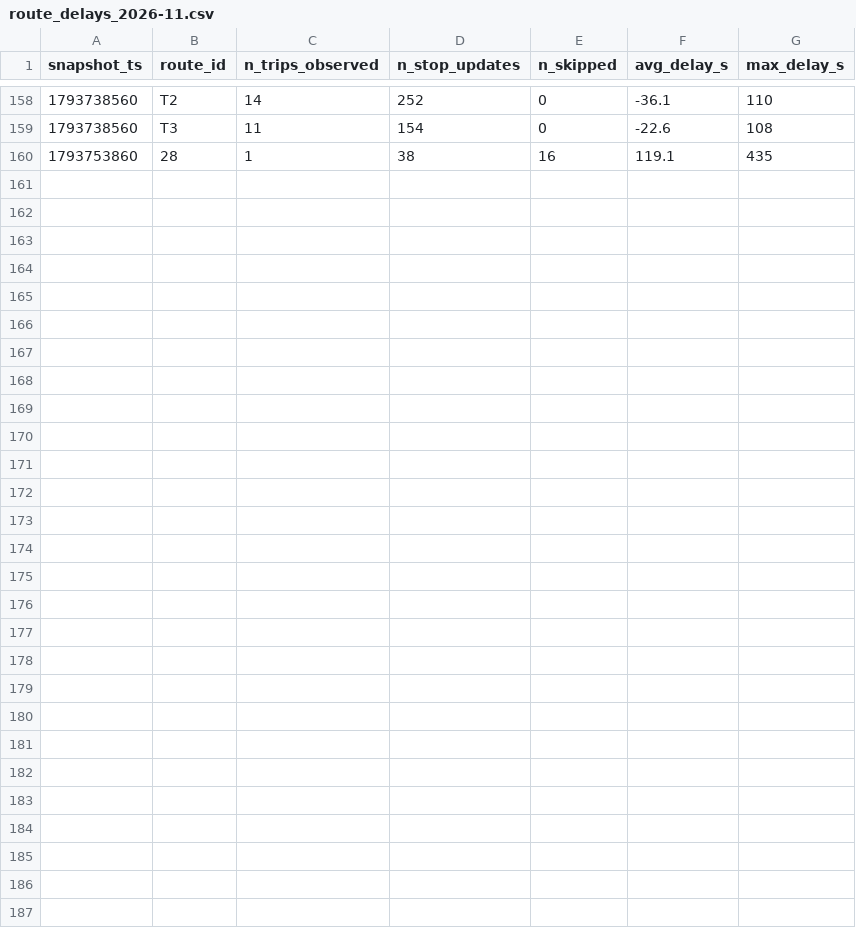
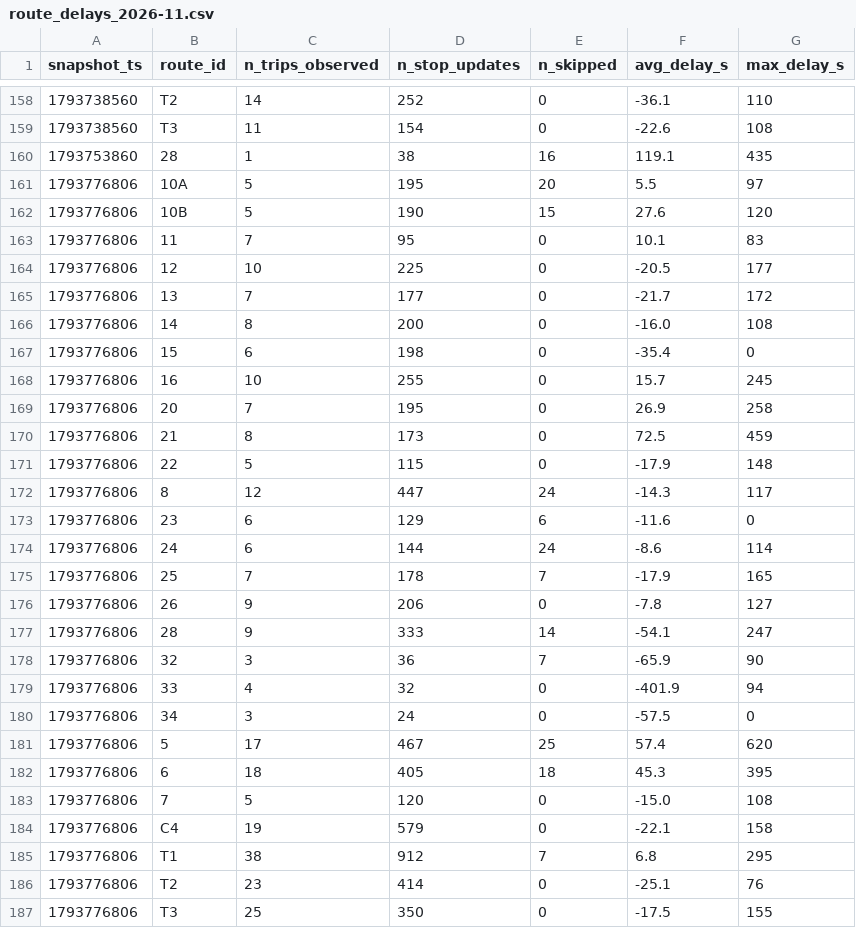
Before and after one commit to salmazaime/smart-mobility-lemans, a CSV file: data/history/route_delays_2026-11.csv, drawn as a sheet; only a part is shown, gaps mark what is left out.

```diff
--- a/data/history/route_delays_2026-11.csv
+++ b/data/history/route_delays_2026-11.csv
@@ -160 +160,28 @@ snapshot_ts,route_id,n_trips_observed,n_stop_updates,n_skipped,avg_delay_s,max_d
 1793753860,28,1,38,16,119.1,435
+1793776806,10A,5,195,20,5.5,97
+1793776806,10B,5,190,15,27.6,120
+1793776806,11,7,95,0,10.1,83
+1793776806,12,10,225,0,-20.5,177
+1793776806,13,7,177,0,-21.7,172
+1793776806,14,8,200,0,-16.0,108
+1793776806,15,6,198,0,-35.4,0
+1793776806,16,10,255,0,15.7,245
+1793776806,20,7,195,0,26.9,258
+1793776806,21,8,173,0,72.5,459
+1793776806,22,5,115,0,-17.9,148
+1793776806,8,12,447,24,-14.3,117
+1793776806,23,6,129,6,-11.6,0
+1793776806,24,6,144,24,-8.6,114
+1793776806,25,7,178,7,-17.9,165
+1793776806,26,9,206,0,-7.8,127
+1793776806,28,9,333,14,-54.1,247
+1793776806,32,3,36,7,-65.9,90
+1793776806,33,4,32,0,-401.9,94
+1793776806,34,3,24,0,-57.5,0
+1793776806,5,17,467,25,57.4,620
+1793776806,6,18,405,18,45.3,395
+1793776806,7,5,120,0,-15.0,108
+1793776806,C4,19,579,0,-22.1,158
+1793776806,T1,38,912,7,6.8,295
+1793776806,T2,23,414,0,-25.1,76
+1793776806,T3,25,350,0,-17.5,155
```
Also changed, not shown: 1 other file.
